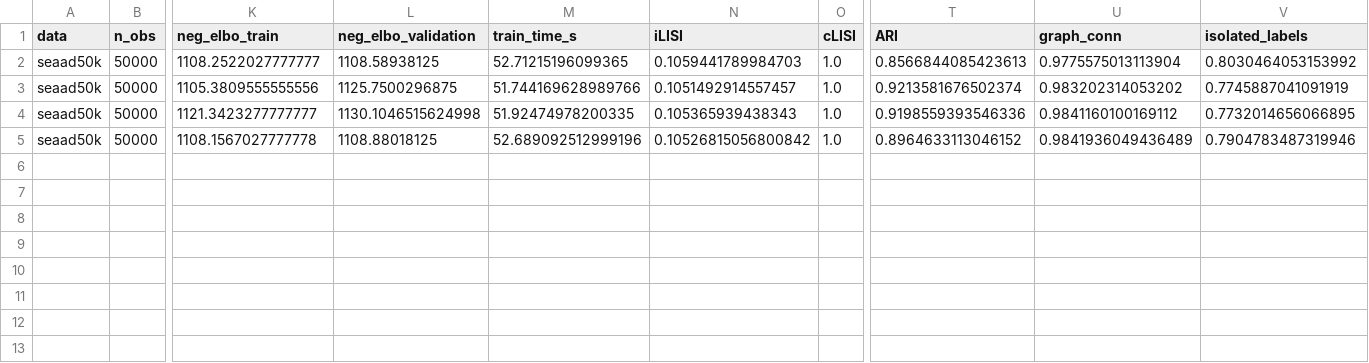
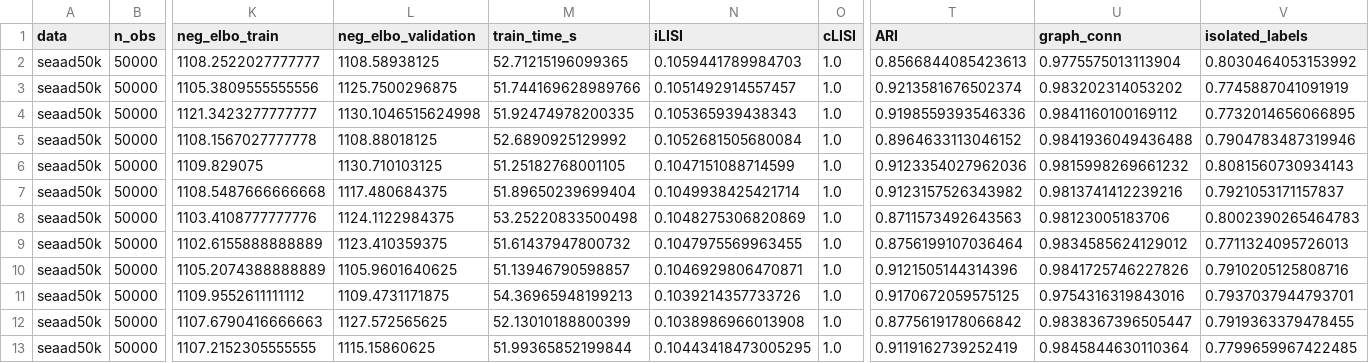
Before and after one commit to omicverse/omicverse, a CSV file: benchmarks/vi/blockshuffle_seaad50k.csv, drawn as a sheet; only a part is shown, gaps mark what is left out; rows hold the shown columns only; the diff names each change by its address in the sheet, - before the commit and + after, or states it on an @@ line.

```diff
--- a/benchmarks/vi/blockshuffle_seaad50k.csv
+++ b/benchmarks/vi/blockshuffle_seaad50k.csv
-M5 (train_time_s): 52.689092512999196
+M5 (train_time_s): 52.6890925129992
-N5 (iLISI): 0.10526815056800842
+N5 (iLISI): 0.1052681505680084
-U5 (graph_conn): 0.9841936049436489
+U5 (graph_conn): 0.9841936049436488
+row 6: seaad50k | 50000 | 1109.829075 | 1130.710103125 | 51.25182768001105 | 0.1047151088714599 | 1.0 | 0.9123354027962036 | 0.9815998269661232 | 0.8081560730934143
+row 7: seaad50k | 50000 | 1108.5487666666668 | 1117.480684375 | 51.89650239699404 | 0.1049938425421714 | 1.0 | 0.9123157526343982 | 0.9813741412239216 | 0.7921053171157837
+row 8: seaad50k | 50000 | 1103.4108777777776 | 1124.1122984375 | 53.25220833500498 | 0.1048275306820869 | 1.0 | 0.8711573492643563 | 0.98123005183706 | 0.8002390265464783
+row 9: seaad50k | 50000 | 1102.6155888888889 | 1123.410359375 | 51.61437947800732 | 0.1047975569963455 | 1.0 | 0.8756199107036464 | 0.9834585624129012 | 0.7711324095726013
+row 10: seaad50k | 50000 | 1105.2074388888889 | 1105.9601640625 | 51.13946790598857 | 0.1046929806470871 | 1.0 | 0.9121505144314396 | 0.9841725746227826 | 0.7910205125808716
+row 11: seaad50k | 50000 | 1109.9552611111112 | 1109.4731171875 | 54.36965948199213 | 0.1039214357733726 | 1.0 | 0.9170672059575125 | 0.9754316319843016 | 0.7937037944793701
+row 12: seaad50k | 50000 | 1107.6790416666663 | 1127.572565625 | 52.13010188800399 | 0.1038986966013908 | 1.0 | 0.8775619178066842 | 0.9838367396505447 | 0.7919363379478455
+row 13: seaad50k | 50000 | 1107.2152305555555 | 1115.15860625 | 51.99365852199844 | 0.10443418473005295 | 1.0 | 0.9119162739252419 | 0.9845844630110364 | 0.7799659967422485
```
Also changed, not shown: benchmarks/vi/parity_smoke_cpu.csv, 7 other files.
